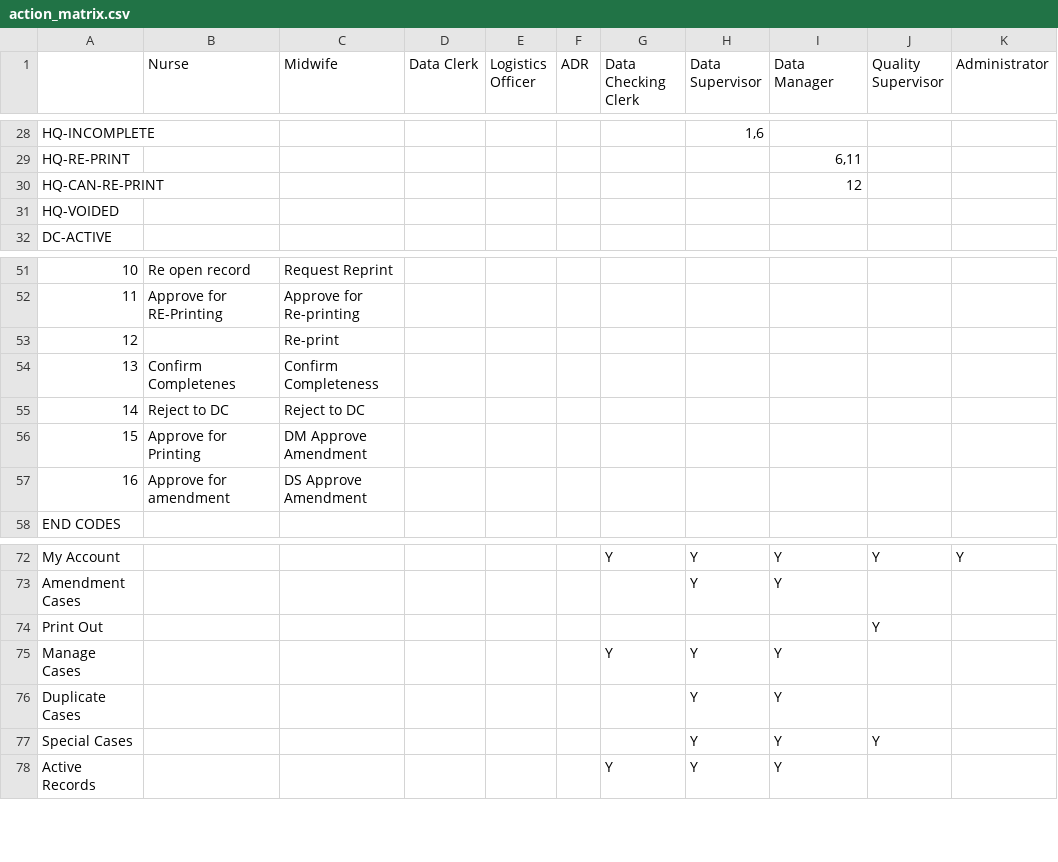
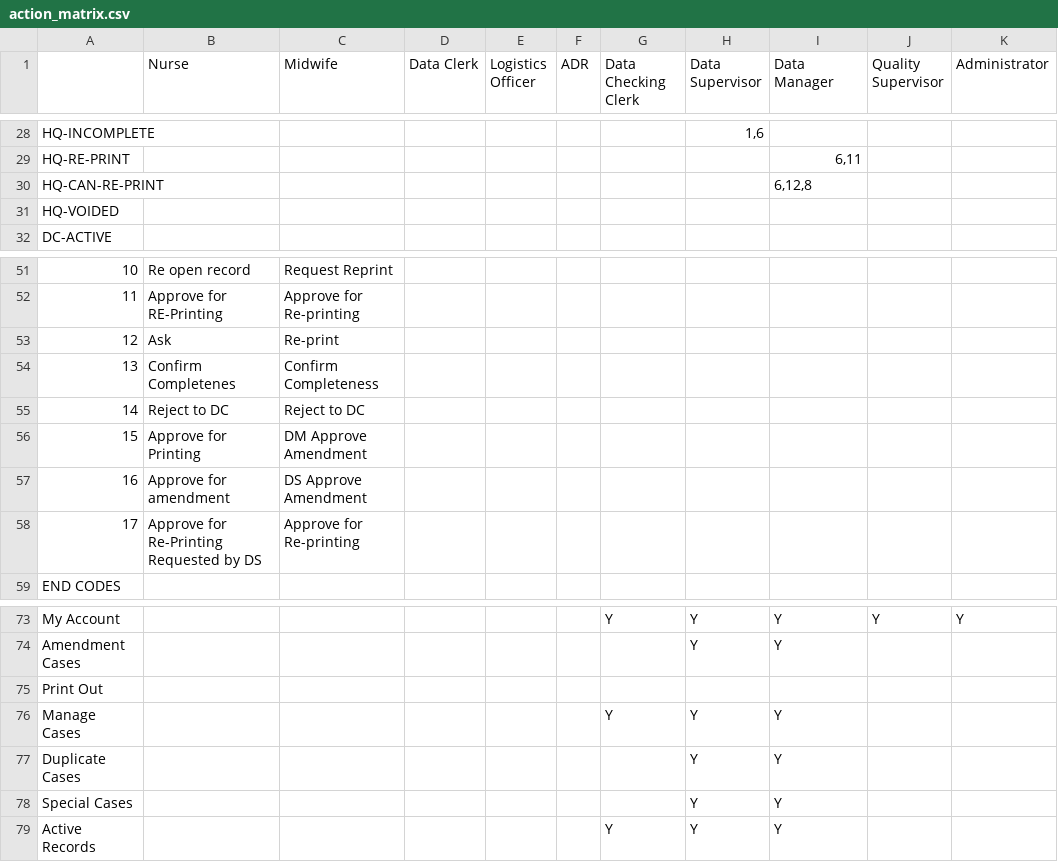
Before and after one commit to HISMalawi/eBRS-HQ-2.0, a CSV file: app/assets/data/action_matrix.csv, drawn as a sheet; only a part is shown, gaps mark what is left out; removed rows and columns are numbered as before the commit, all else as after; the diff names each change by its address in the sheet, - before the commit and + after, or states it on an @@ line.

Commit message:
Re-print requests by DS Trough DM

```diff
--- a/app/assets/data/action_matrix.csv
+++ b/app/assets/data/action_matrix.csv
-I30 (Data Manager): 12
+I30 (Data Manager): 6,12,8
-B53 (Nurse): (empty)
+B53 (Nurse): Ask
+row 58: 17 | Approve for Re-Printing Requested by DS | Approve for Re-printing
-J75 (Quality Supervisor): Y
+J75 (Quality Supervisor): (empty)
-row 77: Special Cases |  |  |  |  |  |  | Y | Y | Y
+row 78: Special Cases |  |  |  |  |  |  | Y | Y
```
Also changed, not shown: 4 other files.
